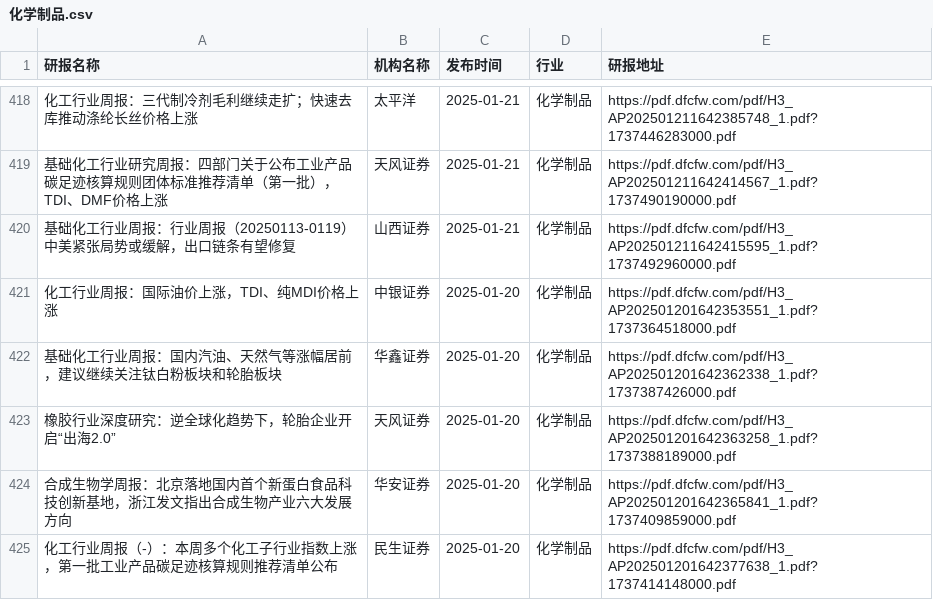
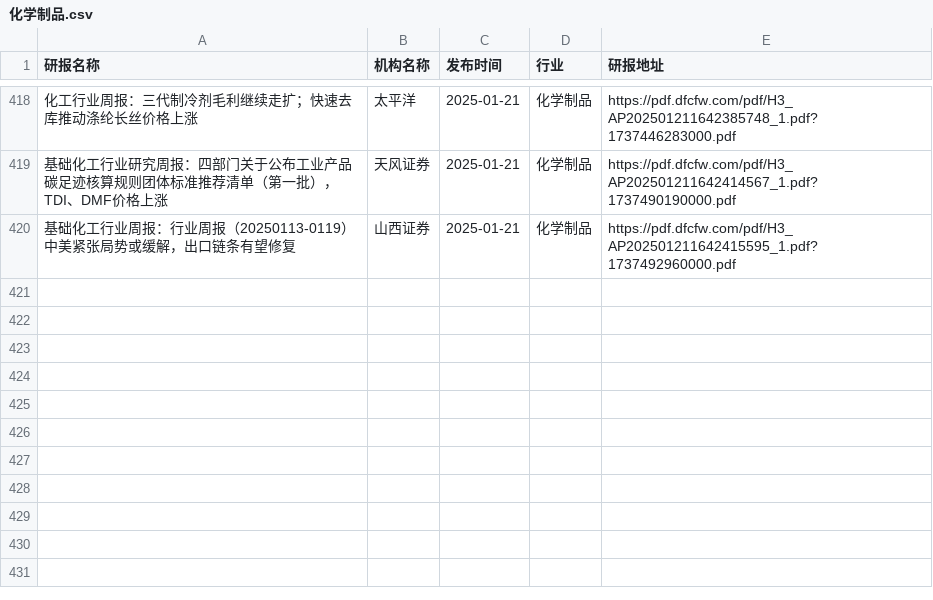
Before and after one commit to manymore13/report, a CSV file: eastmoney/化学制品.csv, drawn as a sheet; only a part is shown, gaps mark what is left out; the diff names each change by its address in the sheet, - before the commit and + after, or states it on an @@ line.

```diff
--- a/eastmoney/化学制品.csv
+++ b/eastmoney/化学制品.csv
-row 421: 化工行业周报：国际油价上涨，TDI、纯MDI价格上涨 | 中银证券 | 2025-01-20 | 化学制品 | https://pdf.dfcfw.com/pdf/H3_AP202501201642353551_1.pdf?1737364518000.pdf
-row 422: 基础化工行业周报：国内汽油、天然气等涨幅居前，建议继续关注钛白粉板块和轮胎板块 | 华鑫证券 | 2025-01-20 | 化学制品 | https://pdf.dfcfw.com/pdf/H3_AP202501201642362338_1.pdf?1737387426000.pdf
-row 423: 橡胶行业深度研究：逆全球化趋势下，轮胎企业开启“出海2.0” | 天风证券 | 2025-01-20 | 化学制品 | https://pdf.dfcfw.com/pdf/H3_AP202501201642363258_1.pdf?1737388189000.pdf
-row 424: 合成生物学周报：北京落地国内首个新蛋白食品科技创新基地，浙江发文指出合成生物产业六大发展方向 | 华安证券 | 2025-01-20 | 化学制品 | https://pdf.dfcfw.com/pdf/H3_AP202501201642365841_1.pdf?1737409859000.pdf
-row 425: 化工行业周报（-）：本周多个化工子行业指数上涨，第一批工业产品碳足迹核算规则推荐清单公布 | 民生证券 | 2025-01-20 | 化学制品 | https://pdf.dfcfw.com/pdf/H3_AP202501201642377638_1.pdf?1737414148000.pdf
```
Also changed, not shown: eastmoney/农牧饲渔.csv, eastmoney/半导体.csv, 54 other files.
